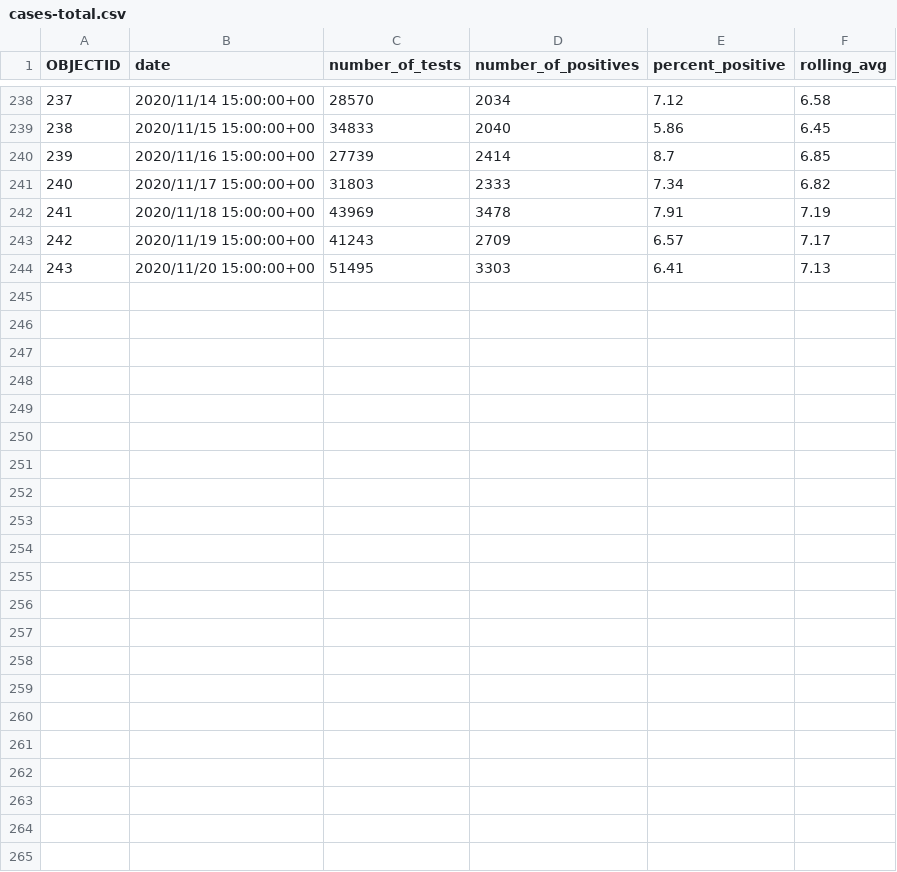
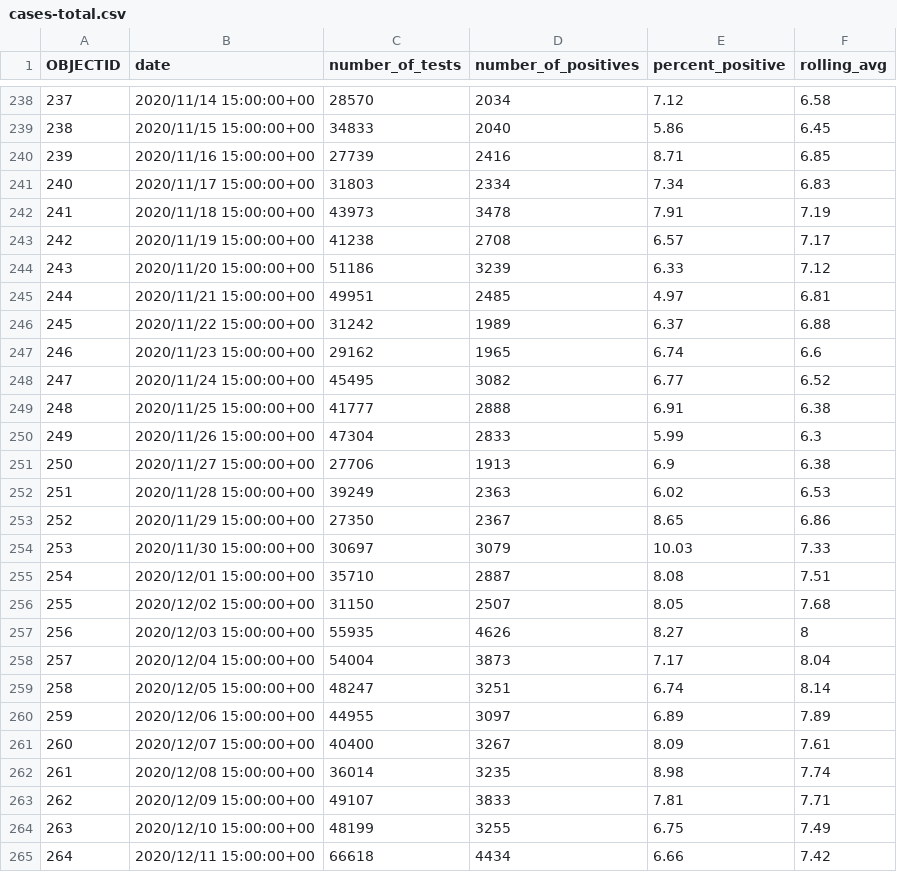
Before and after one commit to jepoirrier/MD-coronavirus, a CSV file: data/cases-total.csv, drawn as a sheet; only a part is shown, gaps mark what is left out; the diff covers the shown part only.

```diff
--- a/data/cases-total.csv
+++ b/data/cases-total.csv
@@ -239,6 +239,27 @@
 238,2020/11/15 15:00:00+00,34833,2040,5.86,6.45
-239,2020/11/16 15:00:00+00,27739,2414,8.7,6.85
-240,2020/11/17 15:00:00+00,31803,2333,7.34,6.82
-241,2020/11/18 15:00:00+00,43969,3478,7.91,7.19
-242,2020/11/19 15:00:00+00,41243,2709,6.57,7.17
-243,2020/11/20 15:00:00+00,51495,3303,6.41,7.13
+239,2020/11/16 15:00:00+00,27739,2416,8.71,6.85
+240,2020/11/17 15:00:00+00,31803,2334,7.34,6.83
+241,2020/11/18 15:00:00+00,43973,3478,7.91,7.19
+242,2020/11/19 15:00:00+00,41238,2708,6.57,7.17
+243,2020/11/20 15:00:00+00,51186,3239,6.33,7.12
+244,2020/11/21 15:00:00+00,49951,2485,4.97,6.81
+245,2020/11/22 15:00:00+00,31242,1989,6.37,6.88
+246,2020/11/23 15:00:00+00,29162,1965,6.74,6.6
+247,2020/11/24 15:00:00+00,45495,3082,6.77,6.52
+248,2020/11/25 15:00:00+00,41777,2888,6.91,6.38
+249,2020/11/26 15:00:00+00,47304,2833,5.99,6.3
+250,2020/11/27 15:00:00+00,27706,1913,6.9,6.38
+251,2020/11/28 15:00:00+00,39249,2363,6.02,6.53
+252,2020/11/29 15:00:00+00,27350,2367,8.65,6.86
+253,2020/11/30 15:00:00+00,30697,3079,10.03,7.33
+254,2020/12/01 15:00:00+00,35710,2887,8.08,7.51
+255,2020/12/02 15:00:00+00,31150,2507,8.05,7.68
+256,2020/12/03 15:00:00+00,55935,4626,8.27,8
+257,2020/12/04 15:00:00+00,54004,3873,7.17,8.04
+258,2020/12/05 15:00:00+00,48247,3251,6.74,8.14
+259,2020/12/06 15:00:00+00,44955,3097,6.89,7.89
+260,2020/12/07 15:00:00+00,40400,3267,8.09,7.61
+261,2020/12/08 15:00:00+00,36014,3235,8.98,7.74
+262,2020/12/09 15:00:00+00,49107,3833,7.81,7.71
+263,2020/12/10 15:00:00+00,48199,3255,6.75,7.49
+264,2020/12/11 15:00:00+00,66618,4434,6.66,7.42
```
Also changed, not shown: 10 edited cells elsewhere in this file, data/age-cases.csv, data/age-deaths.csv, 49 other files.
